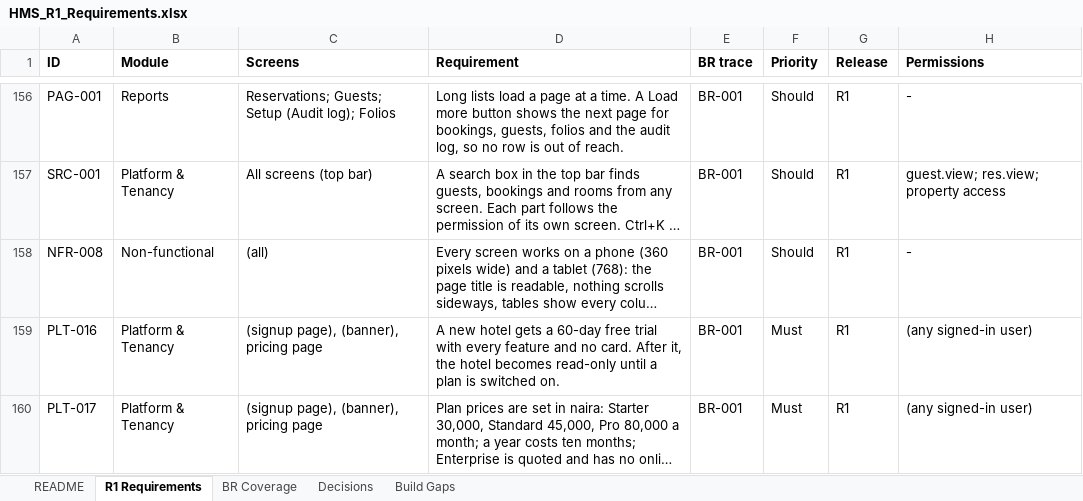
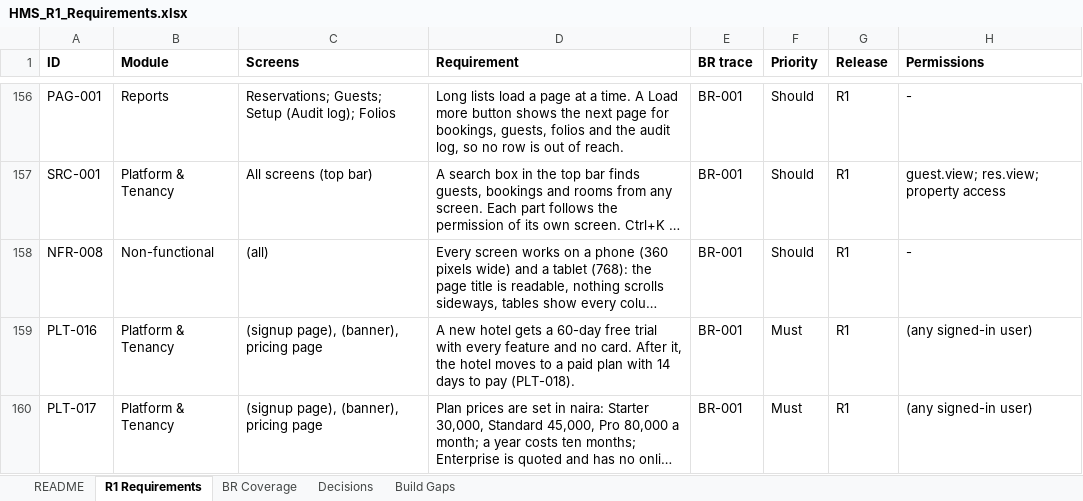
Before and after one commit to GhostRecon226/hotel-management-system-29015d49, an Excel workbook: docs/HMS_R1_Requirements.xlsx, sheet R1 Requirements, drawn as a sheet; only a part is shown, gaps mark what is left out; long unchanged cells end in …; values as stored, in another font and other column widths than the file's, no borders; the diff covers the shown part only; the diff names each change by its address in the sheet, - before the commit and + after, or states it on an @@ line.

```diff
--- a/docs/HMS_R1_Requirements.xlsx (sheet R1 Requirements)
+++ b/docs/HMS_R1_Requirements.xlsx (sheet R1 Requirements)
-D159 (Requirement): …the hotel becomes read-only until a plan is switched on.
+D159 (Requirement): …the hotel moves to a paid plan with 14 days to pay (PLT-018).
```
Also changed, not shown: 1 added row and 3 edited cells elsewhere in this sheet, sheet README, 11 other files.
